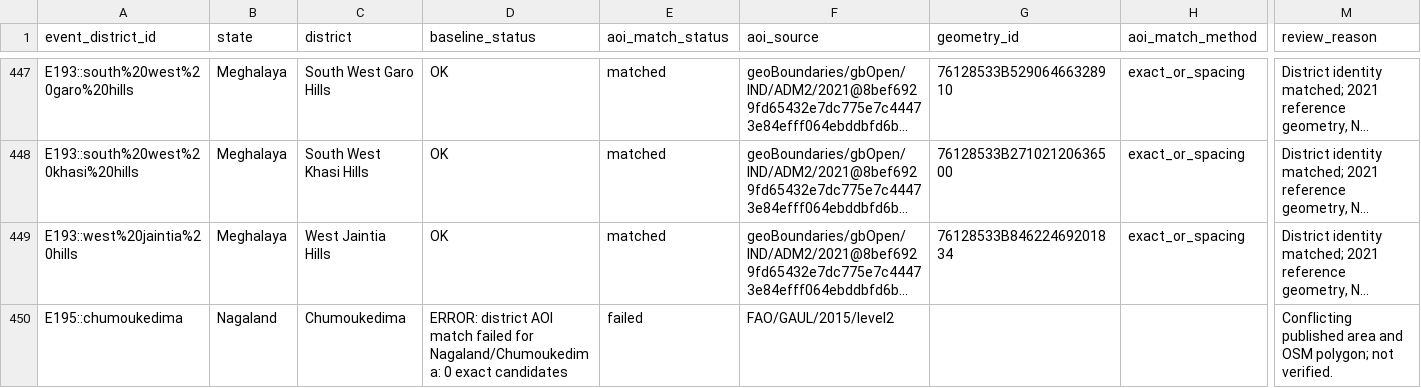
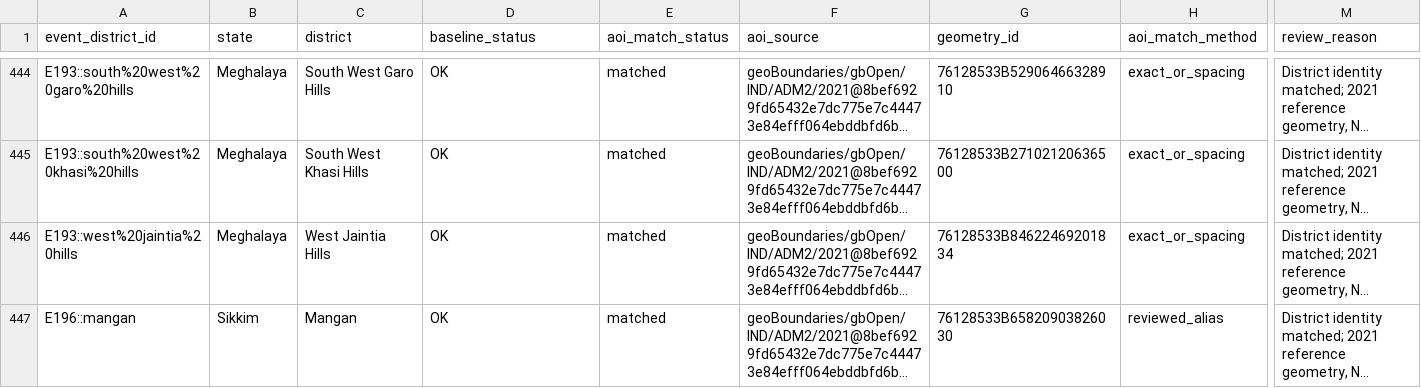
Before and after one commit to rokpolar/CVND, a CSV file: data/intermediate/aoi_matching_final.csv, drawn as a sheet; only a part is shown, gaps mark what is left out; the shorter side is filled out with more unchanged rows; long unchanged cells end in …; rows hold the shown columns only; the diff covers the shown part only; the diff names each change by its address in the sheet, - before the commit and + after, or states it on an @@ line.

```diff
--- a/data/intermediate/aoi_matching_final.csv
+++ b/data/intermediate/aoi_matching_final.csv
-row 450: E195::chumoukedima | Nagaland | Chumoukedima | ERROR: district AOI match failed for Nagaland/Chumoukedima: 0 exact candidates | failed | FAO/GAUL/2015/level2 |  |  | Conflicting published area and OSM polygon; not verified.
```
Also changed, not shown: 4 removed rows elsewhere in this file, data/intermediate/aoi_remaining_unresolved.csv, data/intermediate/district_aoi.csv, 23 other files.
